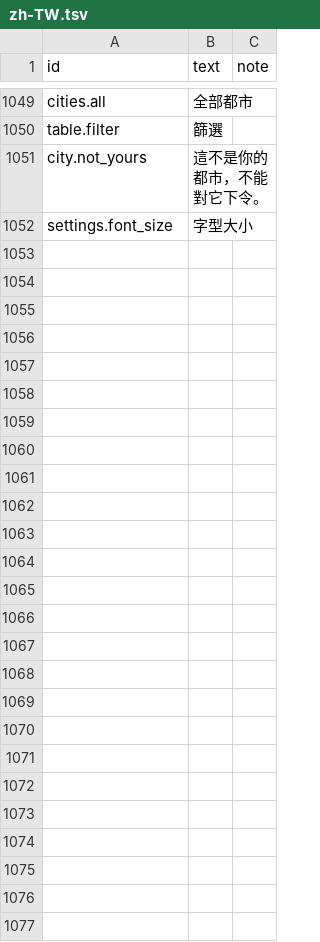
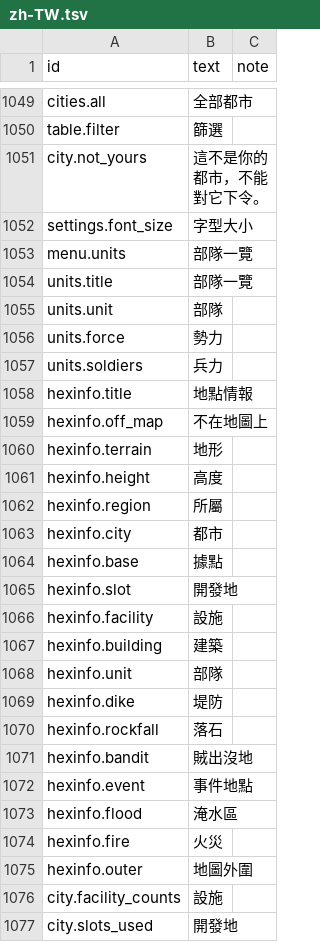
Before and after one commit to yksi7417/sanguodream, a TSV file: data/placeholder/text/zh-TW.tsv, drawn as a sheet; only a part is shown, gaps mark what is left out.

```diff
--- a/data/placeholder/text/zh-TW.tsv
+++ b/data/placeholder/text/zh-TW.tsv
@@ -1052 +1052,26 @@ city.not_yours	這不是你的都市，不能對它下令。
 settings.font_size	字型大小
+menu.units	部隊一覽
+units.title	部隊一覽
+units.unit	部隊
+units.force	勢力
+units.soldiers	兵力
+hexinfo.title	地點情報
+hexinfo.off_map	不在地圖上
+hexinfo.terrain	地形
+hexinfo.height	高度
+hexinfo.region	所屬
+hexinfo.city	都市
+hexinfo.base	據點
+hexinfo.slot	開發地
+hexinfo.facility	設施
+hexinfo.building	建築
+hexinfo.unit	部隊
+hexinfo.dike	堤防
+hexinfo.rockfall	落石
+hexinfo.bandit	賊出沒地
+hexinfo.event	事件地點
+hexinfo.flood	淹水區
+hexinfo.fire	火災
+hexinfo.outer	地圖外圍
+city.facility_counts	設施
+city.slots_used	開發地
```
Also changed, not shown: data/placeholder/text/en.tsv, 7 other files.
